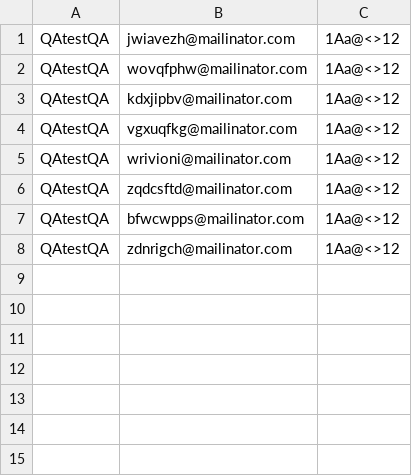
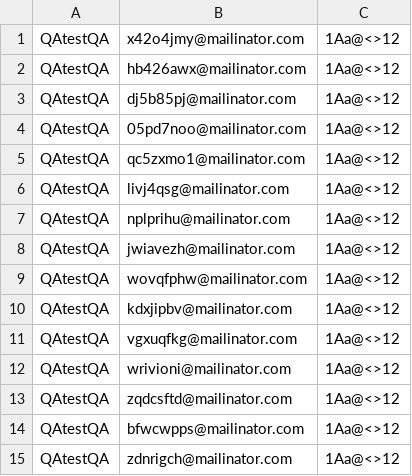
Before and after one commit to Antonio1980/ATS, a CSV file: src/repository/wtp_tests_customers.csv, drawn as a sheet.

```diff
--- a/src/repository/wtp_tests_customers.csv
+++ b/src/repository/wtp_tests_customers.csv
@@ -1 +1,8 @@
+QAtestQA,x42o4jmy@mailinator.com,1Aa@<>12
+QAtestQA,hb426awx@mailinator.com,1Aa@<>12
+QAtestQA,dj5b85pj@mailinator.com,1Aa@<>12
+QAtestQA,05pd7noo@mailinator.com,1Aa@<>12
+QAtestQA,qc5zxmo1@mailinator.com,1Aa@<>12
+QAtestQA,livj4qsg@mailinator.com,1Aa@<>12
+QAtestQA,nplprihu@mailinator.com,1Aa@<>12
 QAtestQA,jwiavezh@mailinator.com,1Aa@<>12
```
Also changed, not shown: src/repository/wtp_tests_result.csv, 14 other files.
